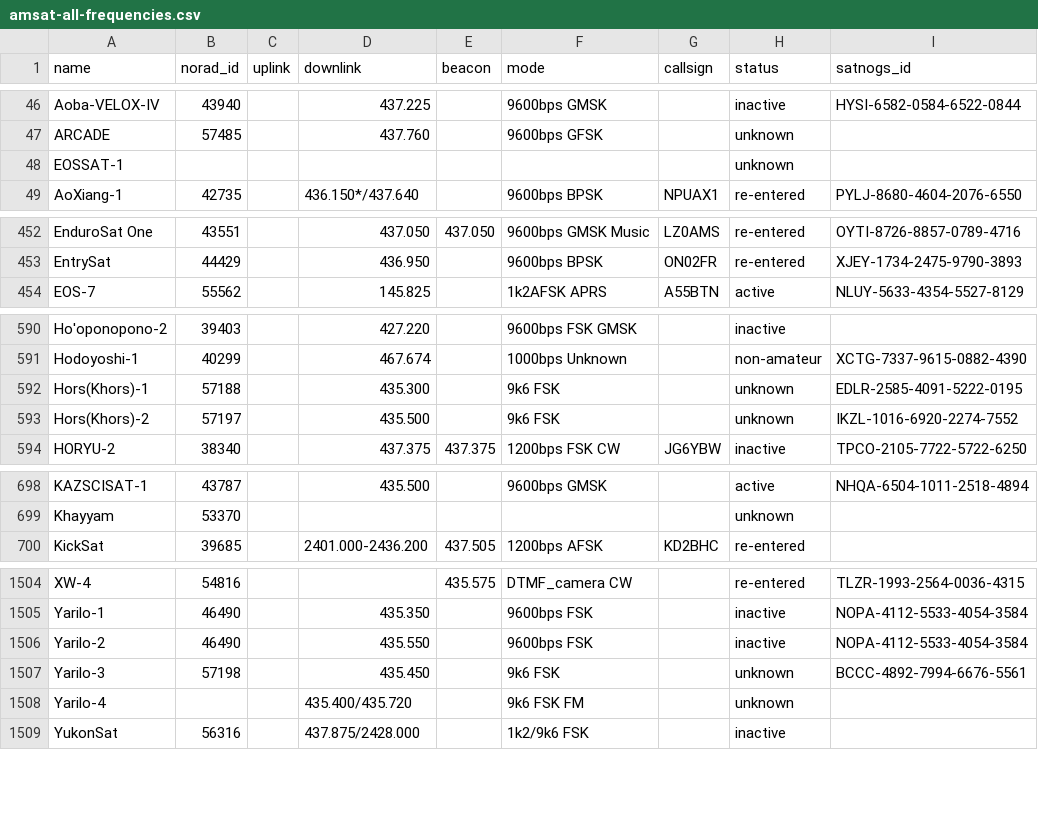
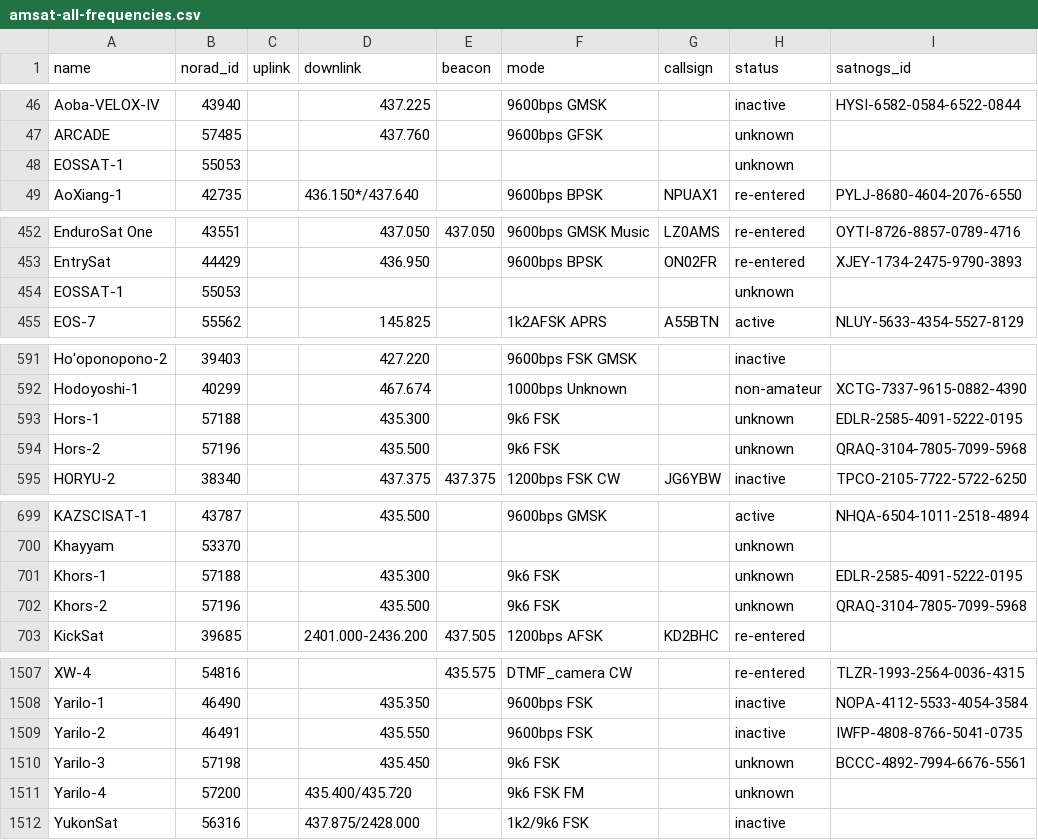
Before and after one commit to maruko8k/amateur-satellite-database, a CSV file: data/amsat-all-frequencies.csv, drawn as a sheet; only a part is shown, gaps mark what is left out; the diff covers the shown part only.

```diff
--- a/data/amsat-all-frequencies.csv
+++ b/data/amsat-all-frequencies.csv
@@ -47,3 +47,3 @@ Aoba-VELOX-IV,43940,,437.225,,9600bps GMSK,,inactive,HYSI-6582-0584-6522-0844
 ARCADE,57485,,437.760,,9600bps GFSK,,unknown,
-EOSSAT-1,,,,,,,unknown,
+EOSSAT-1,55053,,,,,,unknown,
 AoXiang-1,42735,,436.150*/437.640,,9600bps BPSK,NPUAX1,re-entered,PYLJ-8680-4604-2076-6550
@@ -453,2 +453,3 @@ EnduroSat One,43551,,437.050,437.050,9600bps GMSK Music,LZ0AMS,re-entered,OYTI-8
 EntrySat,44429,,436.950,,9600bps BPSK,ON02FR,re-entered,XJEY-1734-2475-9790-3893
+EOSSAT-1,55053,,,,,,unknown,
 EOS-7,55562,,145.825,,1k2AFSK APRS,A55BTN,active,NLUY-5633-4354-5527-8129
@@ -591,4 +592,4 @@ Ho'oponopono-2,39403,,427.220,,9600bps FSK GMSK,,inactive,
 Hodoyoshi-1,40299,,467.674,,1000bps Unknown,,non-amateur,XCTG-7337-9615-0882-4390
-Hors(Khors)-1,57188,,435.300,,9k6 FSK,,unknown,EDLR-2585-4091-5222-0195
-Hors(Khors)-2,57197,,435.500,,9k6 FSK,,unknown,IKZL-1016-6920-2274-7552
+Hors-1,57188,,435.300,,9k6 FSK,,unknown,EDLR-2585-4091-5222-0195
+Hors-2,57196,,435.500,,9k6 FSK,,unknown,QRAQ-3104-7805-7099-5968
 HORYU-2,38340,,437.375,437.375,1200bps FSK CW,JG6YBW,inactive,TPCO-2105-7722-5722-6250
@@ -699,2 +700,4 @@ KAZSCISAT-1,43787,,435.500,,9600bps GMSK,,active,NHQA-6504-1011-2518-4894
 Khayyam,53370,,,,,,unknown,
+Khors-1,57188,,435.300,,9k6 FSK,,unknown,EDLR-2585-4091-5222-0195
+Khors-2,57196,,435.500,,9k6 FSK,,unknown,QRAQ-3104-7805-7099-5968
 KickSat,39685,,2401.000-2436.200,437.505,1200bps AFSK,KD2BHC,re-entered,
@@ -1505,5 +1508,5 @@ XW-4,54816,,,435.575,DTMF_camera CW,,re-entered,TLZR-1993-2564-0036-4315
 Yarilo-1,46490,,435.350,,9600bps FSK,,inactive,NOPA-4112-5533-4054-3584
-Yarilo-2,46490,,435.550,,9600bps FSK,,inactive,NOPA-4112-5533-4054-3584
+Yarilo-2,46491,,435.550,,9600bps FSK,,inactive,IWFP-4808-8766-5041-0735
 Yarilo-3,57198,,435.450,,9k6 FSK,,unknown,BCCC-4892-7994-6676-5561
-Yarilo-4,,,435.400/435.720,,9k6 FSK FM,,unknown,
+Yarilo-4,57200,,435.400/435.720,,9k6 FSK FM,,unknown,
 YukonSat,56316,,437.875/2428.000,,1k2/9k6 FSK,,inactive,
```
Also changed, not shown: 2 edited cells elsewhere in this file, 1 other file.
